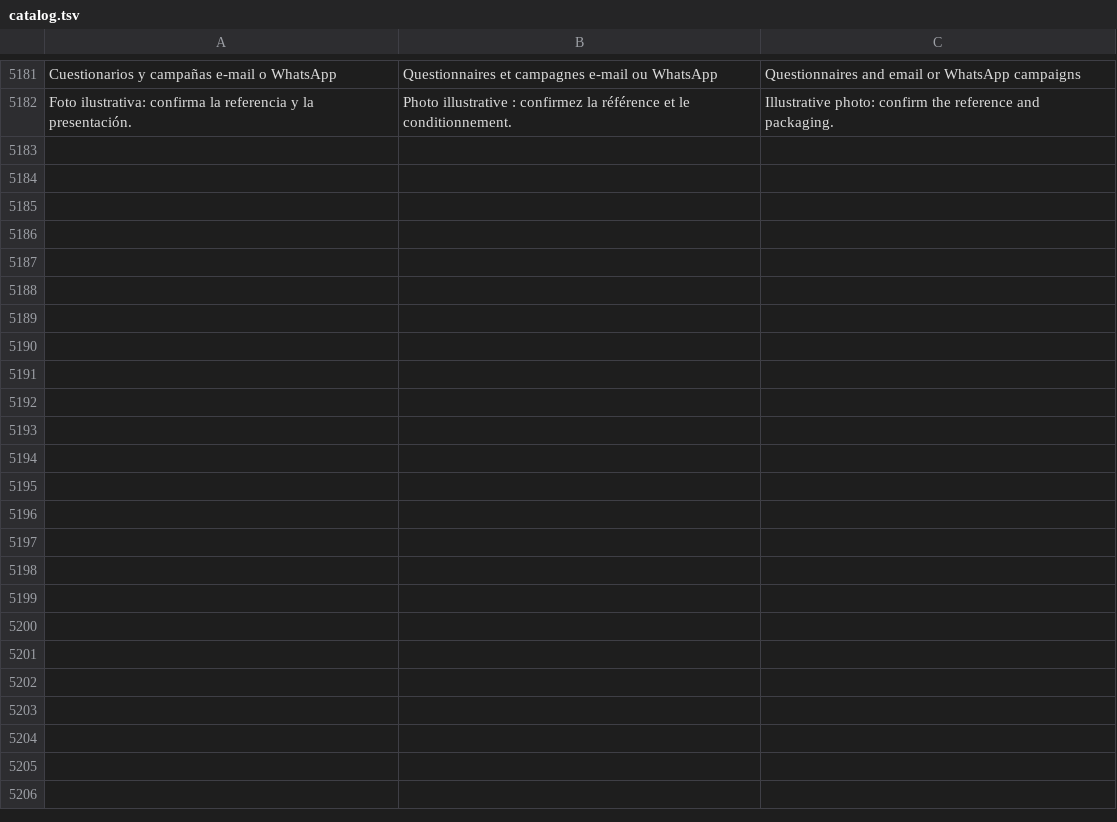
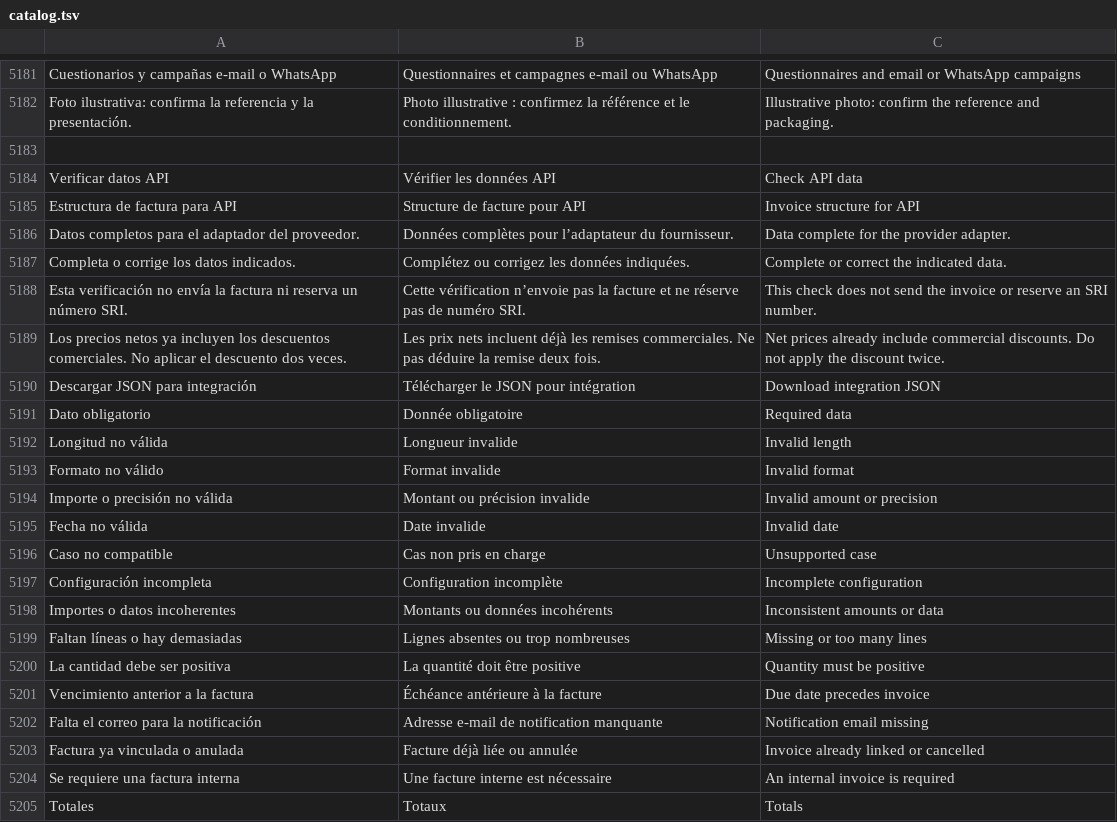
Before and after one commit to lisciandraj/Pro-manager-Gama, a TSV file: locales/catalog.tsv, drawn as a sheet; only a part is shown, gaps mark what is left out; the diff names each change by its address in the sheet, - before the commit and + after, or states it on an @@ line.

Commit message:
Prepare immutable invoices for external SRI API adapters

```diff
--- a/locales/catalog.tsv
+++ b/locales/catalog.tsv
+row 5183: (empty)
+row 5184: Verificar datos API | Vérifier les données API | Check API data
+row 5185: Estructura de factura para API | Structure de facture pour API | Invoice structure for API
+row 5186: Datos completos para el adaptador del proveedor. | Données complètes pour l’adaptateur du fournisseur. | Data complete for the provider adapter.
+row 5187: Completa o corrige los datos indicados. | Complétez ou corrigez les données indiquées. | Complete or correct the indicated data.
+row 5188: Esta verificación no envía la factura ni reserva un número SRI. | Cette vérification n’envoie pas la facture et ne réserve pas de numéro SRI. | This check does not send the invoice or reserve an SRI number.
+row 5189: Los precios netos ya incluyen los descuentos comerciales. No aplicar el descuento dos veces. | Les prix nets incluent déjà les remises commerciales. Ne pas déduire la remise deux fois. | Net prices already include commercial discounts. Do not apply the discount twice.
+row 5190: Descargar JSON para integración | Télécharger le JSON pour intégration | Download integration JSON
+row 5191: Dato obligatorio | Donnée obligatoire | Required data
+row 5192: Longitud no válida | Longueur invalide | Invalid length
+row 5193: Formato no válido | Format invalide | Invalid format
+row 5194: Importe o precisión no válida | Montant ou précision invalide | Invalid amount or precision
+row 5195: Fecha no válida | Date invalide | Invalid date
+row 5196: Caso no compatible | Cas non pris en charge | Unsupported case
+row 5197: Configuración incompleta | Configuration incomplète | Incomplete configuration
+row 5198: Importes o datos incoherentes | Montants ou données incohérents | Inconsistent amounts or data
+row 5199: Faltan líneas o hay demasiadas | Lignes absentes ou trop nombreuses | Missing or too many lines
+row 5200: La cantidad debe ser positiva | La quantité doit être positive | Quantity must be positive
+row 5201: Vencimiento anterior a la factura | Échéance antérieure à la facture | Due date precedes invoice
+row 5202: Falta el correo para la notificación | Adresse e-mail de notification manquante | Notification email missing
+row 5203: Factura ya vinculada o anulada | Facture déjà liée ou annulée | Invoice already linked or cancelled
+row 5204: Se requiere una factura interna | Une facture interne est nécessaire | An internal invoice is required
+row 5205: Totales | Totaux | Totals
```
Also changed, not shown: 22 other files.
